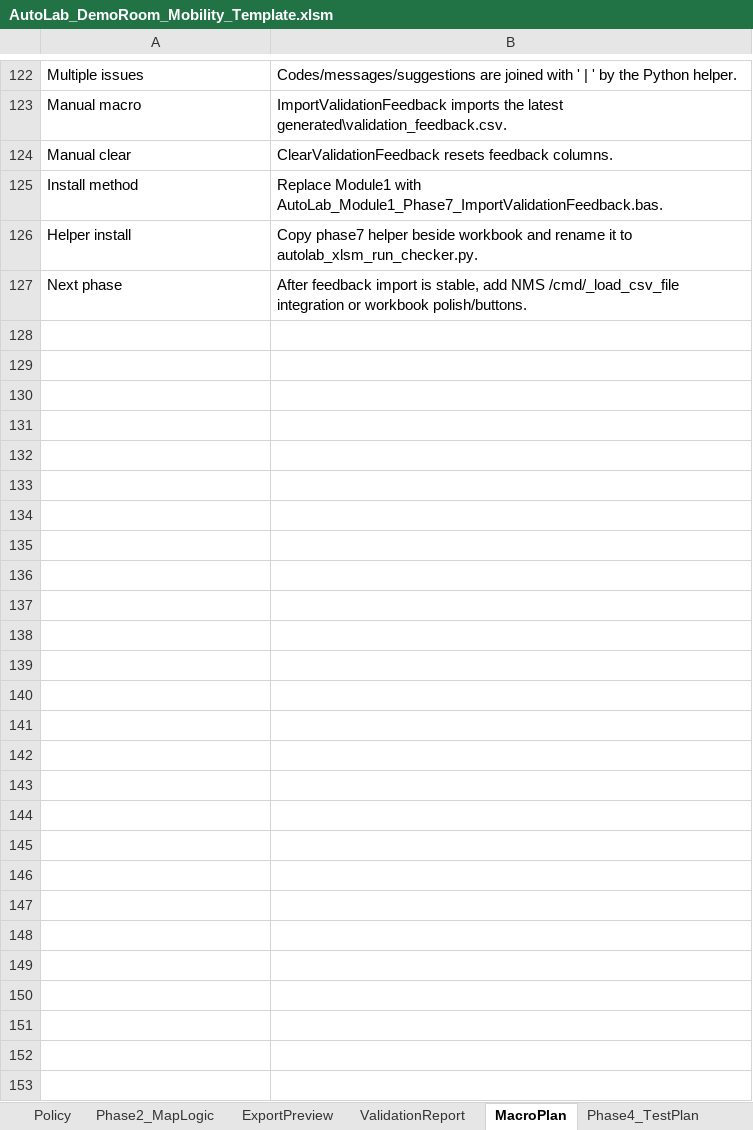
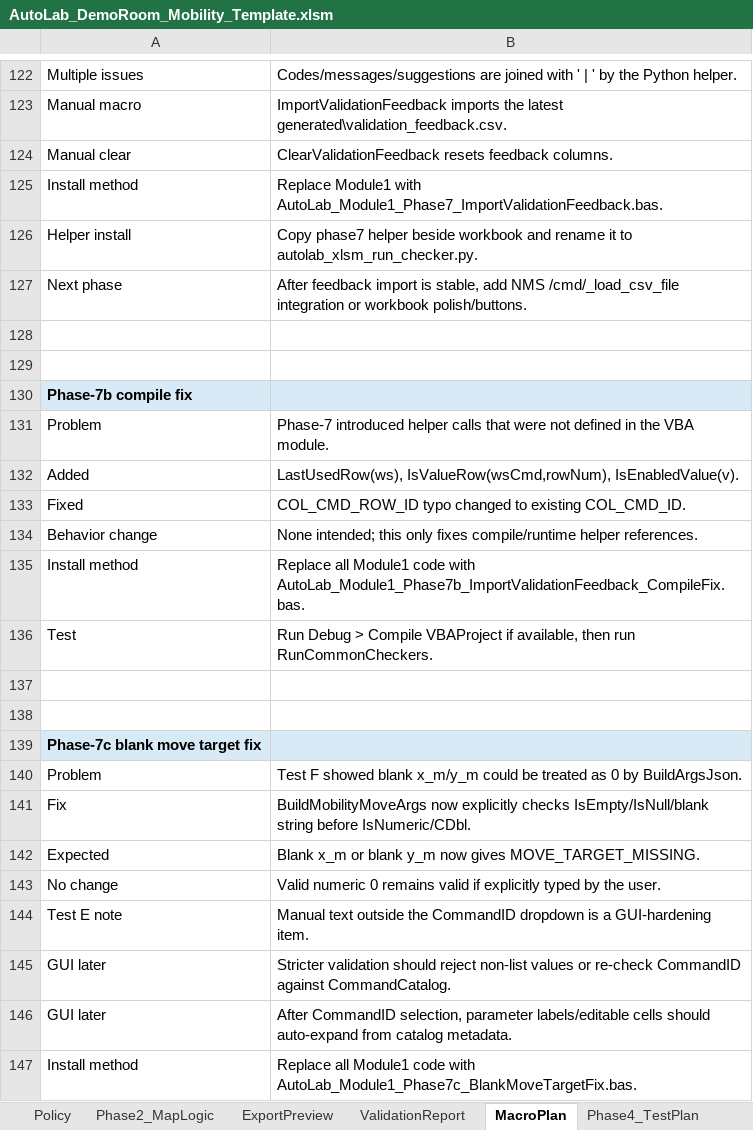
Before and after one commit to jtchen9/RunNMS, an Excel workbook: sitemap/DemoRoom/script_authoring/AutoLab_DemoRoom_Mobility_Template.xlsm, sheet MacroPlan, drawn as a sheet; only a part is shown, gaps mark what is left out; values as stored, in another font and other column widths than the file's, no borders; the diff covers the shown part only; the diff names each change by its address in the sheet, - before the commit and + after, or states it on an @@ line.

```diff
--- a/sitemap/DemoRoom/script_authoring/AutoLab_DemoRoom_Mobility_Template.xlsm (sheet MacroPlan)
+++ b/sitemap/DemoRoom/script_authoring/AutoLab_DemoRoom_Mobility_Template.xlsm (sheet MacroPlan)
+row 128: (empty)
+row 129: (empty)
+row 130: Phase-7b compile fix
+row 131: Problem | Phase-7 introduced helper calls that were not defined in the VBA module.
+row 132: Added | LastUsedRow(ws), IsValueRow(wsCmd,rowNum), IsEnabledValue(v).
+row 133: Fixed | COL_CMD_ROW_ID typo changed to existing COL_CMD_ID.
+row 134: Behavior change | None intended; this only fixes compile/runtime helper references.
+row 135: Install method | Replace all Module1 code with AutoLab_Module1_Phase7b_ImportValidationFeedback_CompileFix.bas.
+row 136: Test | Run Debug > Compile VBAProject if available, then run RunCommonCheckers.
+row 137: (empty)
+row 138: (empty)
+row 139: Phase-7c blank move target fix
+row 140: Problem | Test F showed blank x_m/y_m could be treated as 0 by BuildArgsJson.
+row 141: Fix | BuildMobilityMoveArgs now explicitly checks IsEmpty/IsNull/blank string before IsNumeric/CDbl.
+row 142: Expected | Blank x_m or blank y_m now gives MOVE_TARGET_MISSING.
+row 143: No change | Valid numeric 0 remains valid if explicitly typed by the user.
+row 144: Test E note | Manual text outside the CommandID dropdown is a GUI-hardening item.
+row 145: GUI later | Stricter validation should reject non-list values or re-check CommandID against CommandCatalog.
+row 146: GUI later | After CommandID selection, parameter labels/editable cells should auto-expand from catalog metadata.
+row 147: Install method | Replace all Module1 code with AutoLab_Module1_Phase7c_BlankMoveTargetFix.bas.
```
Also changed, not shown: 16 added rows elsewhere in this sheet, sheet Phase7_TestPlan, sheet ExportPreview, sheet PreflightStatus, sheet CommandSheet, sheet ValidationReport, other sheet tabs, 5 other files.
